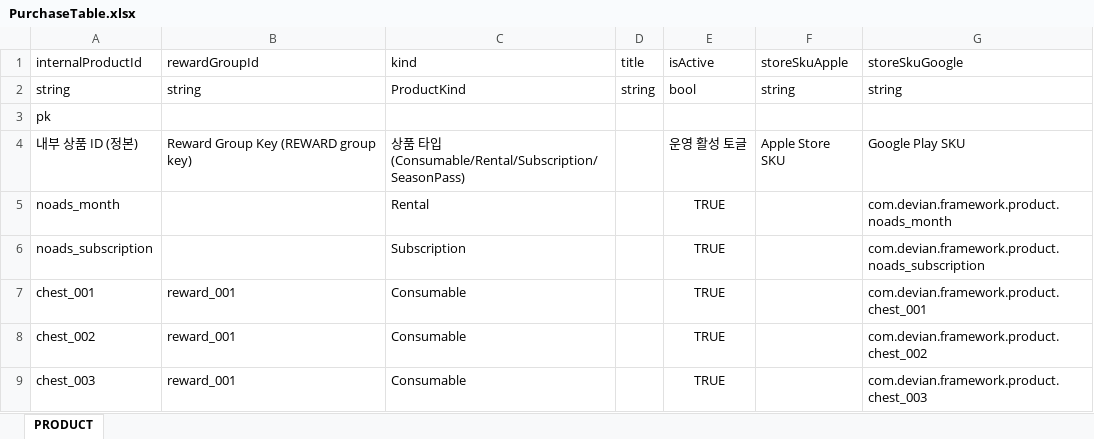
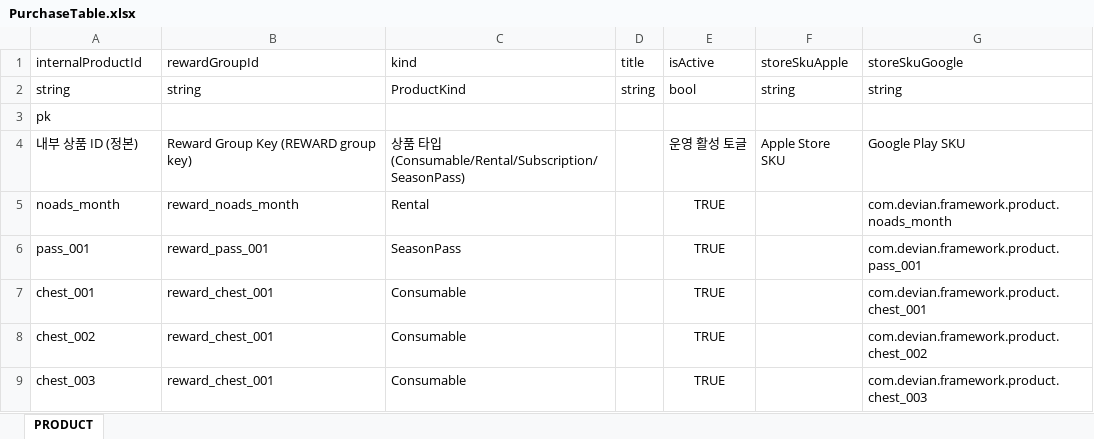
Before and after one commit to devwinsoft/devian, an Excel workbook: input/Domains/Game/PurchaseTable.xlsx, sheet PRODUCT, drawn as a sheet; values as stored, in another font and other column widths than the file's, no borders; removed rows and columns are numbered as before the commit, all else as after; the diff names each change by its address in the sheet, - before the commit and + after, or states it on an @@ line.

```diff
--- a/input/Domains/Game/PurchaseTable.xlsx (sheet PRODUCT)
+++ b/input/Domains/Game/PurchaseTable.xlsx (sheet PRODUCT)
-B5 (rewardGroupId): (empty)
+B5 (rewardGroupId): reward_noads_month
-row 6: noads_subscription |  | Subscription |  | TRUE |  | com.devian.framework.product.noads_subscription
+row 6: pass_001 | reward_pass_001 | SeasonPass |  | TRUE |  | com.devian.framework.product.pass_001
-B7:B9 (rewardGroupId): reward_001
+B7:B9 (rewardGroupId): reward_chest_001
```
Also changed, not shown: input/Domains/Game/RewardTable.xlsx, 13 other files.
